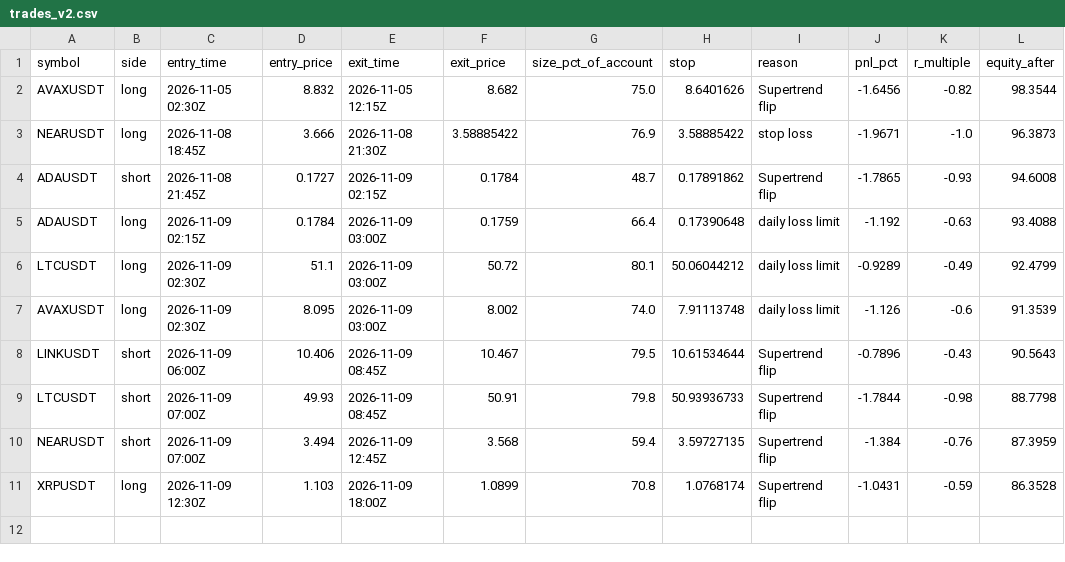
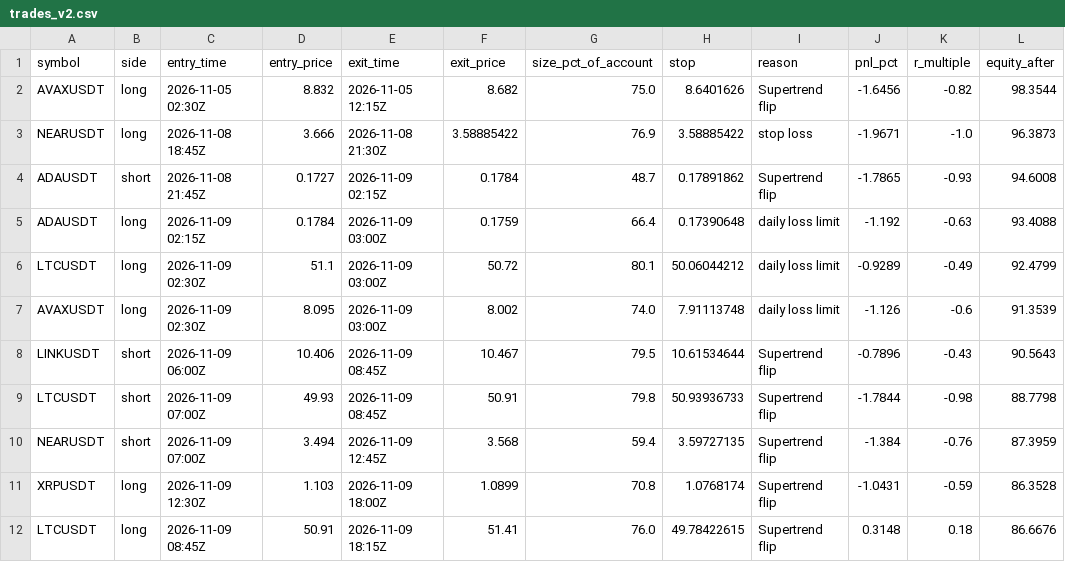
Before and after one commit to d4gh9jzy4p-arch/dema-supertrend-paper, a CSV file: trades_v2.csv, drawn as a sheet.

```diff
--- a/trades_v2.csv
+++ b/trades_v2.csv
@@ -11 +11,2 @@ NEARUSDT,short,2026-11-09 07:00Z,3.494,2026-11-09 12:45Z,3.568,59.4,3.59727135,S
 XRPUSDT,long,2026-11-09 12:30Z,1.103,2026-11-09 18:00Z,1.0899,70.8,1.0768174,Supertrend flip,-1.0431,-0.59,86.3528
+LTCUSDT,long,2026-11-09 08:45Z,50.91,2026-11-09 18:15Z,51.41,76.0,49.78422615,Supertrend flip,0.3148,0.18,86.6676
```
Also changed, not shown: trades.csv, 8 other files.
